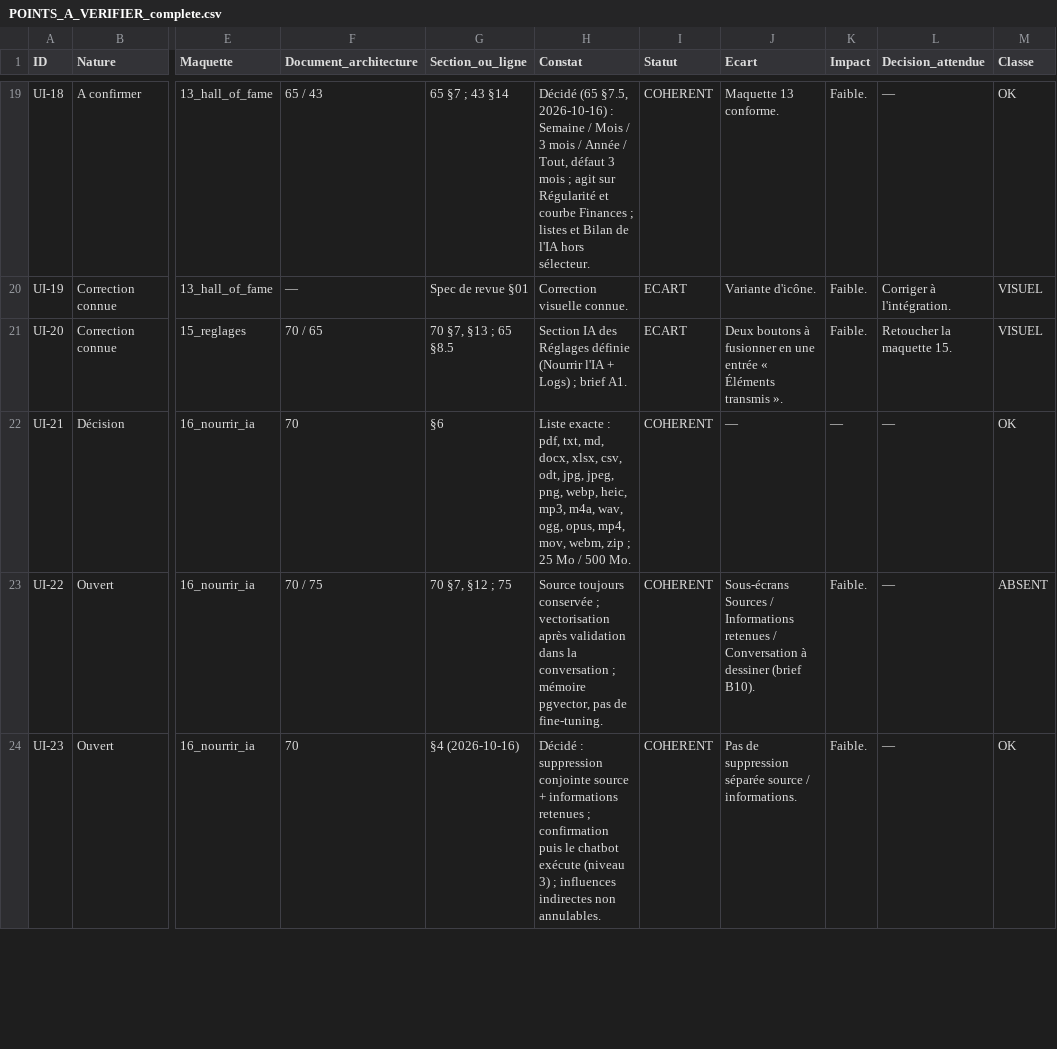
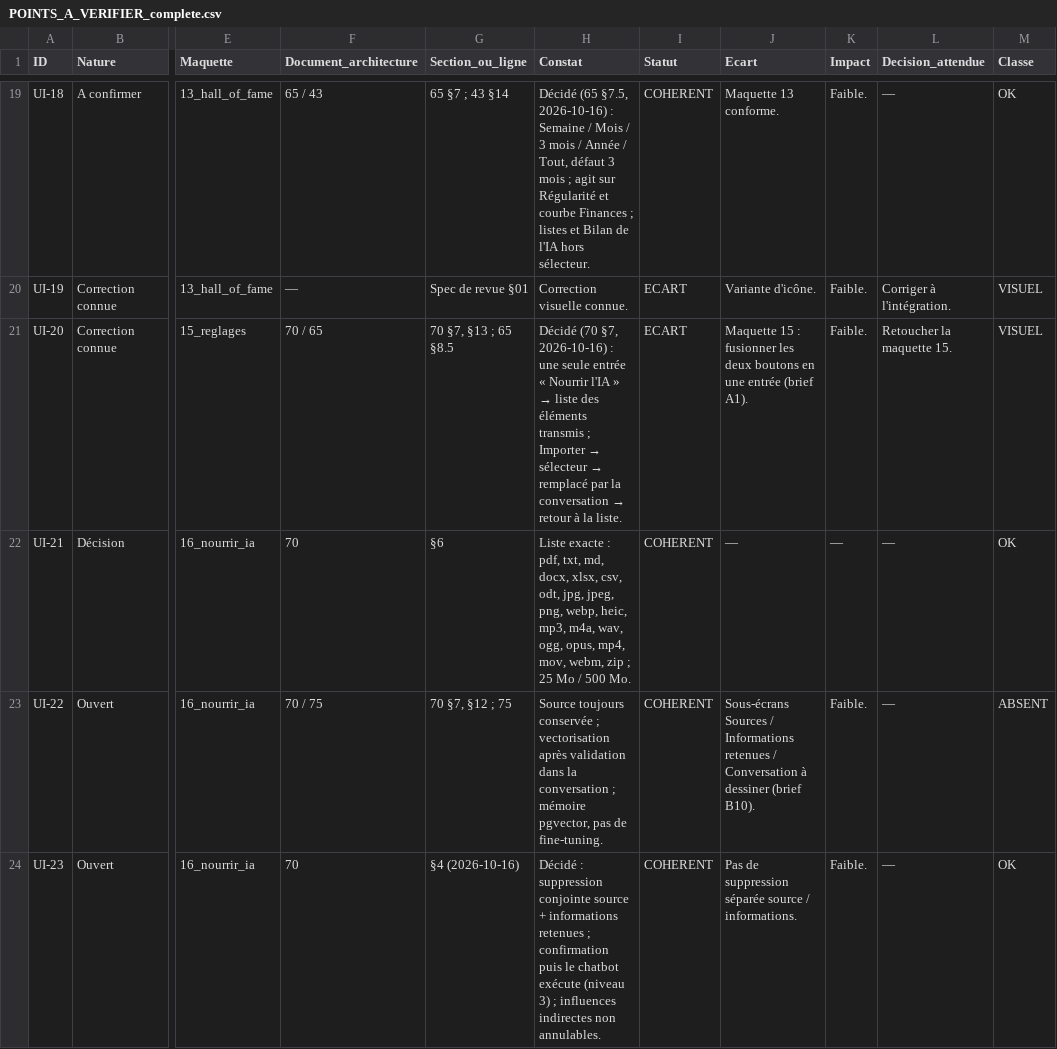
Before and after one commit to Abdel93240/imperium-backend, a CSV file: audits/2026-10-16_revue_ui/POINTS_A_VERIFIER_complete.csv, drawn as a sheet; only a part is shown, gaps mark what is left out; the diff names each change by its address in the sheet, - before the commit and + after, or states it on an @@ line.

```diff
--- a/audits/2026-10-16_revue_ui/POINTS_A_VERIFIER_complete.csv
+++ b/audits/2026-10-16_revue_ui/POINTS_A_VERIFIER_complete.csv
@@ H21 (Constat): Section IA des Réglages définie (Nourrir l'IA + Logs) ; brief A1. → Décidé (70 §7, 2026-10-16) : une seule entrée « Nourrir l'IA » → liste des éléments transmis ; Importer → sélecteur → remplacé par la conversation → retour à la liste. @@
-J21 (Ecart): Deux boutons à fusionner en une entrée « Éléments transmis ».
+J21 (Ecart): Maquette 15 : fusionner les deux boutons en une entrée (brief A1).
```
Also changed, not shown: 5 other files.
